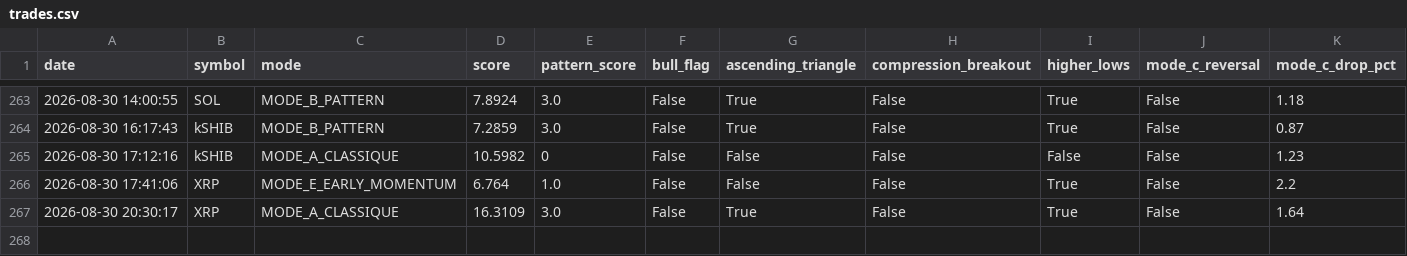
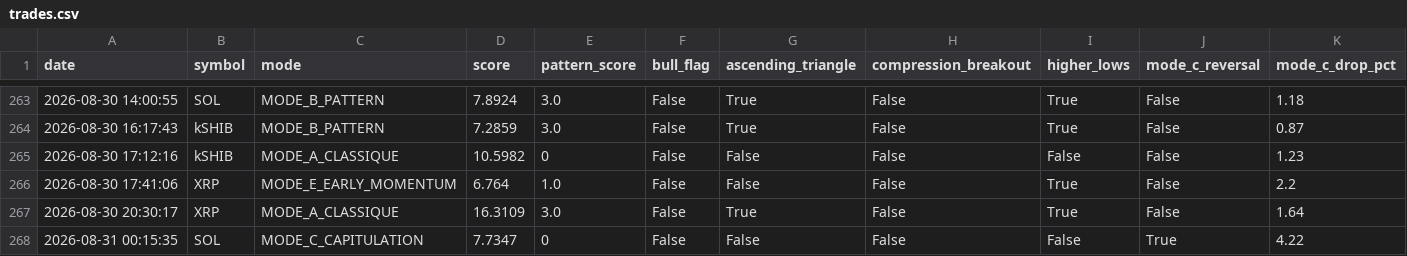
Before and after one commit to frisoo70-ux/trading-bot-data, a CSV file: bot-data/trades.csv, drawn as a sheet; only a part is shown, gaps mark what is left out; rows hold the shown columns only; the diff names each change by its address in the sheet, - before the commit and + after, or states it on an @@ line.

Commit message:
Bot data backup: trades.csv

```diff
--- a/bot-data/trades.csv
+++ b/bot-data/trades.csv
+row 268: 2026-08-31 00:15:35 | SOL | MODE_C_CAPITULATION | 7.7347 | 0 | False | False | False | False | True | 4.22
```
